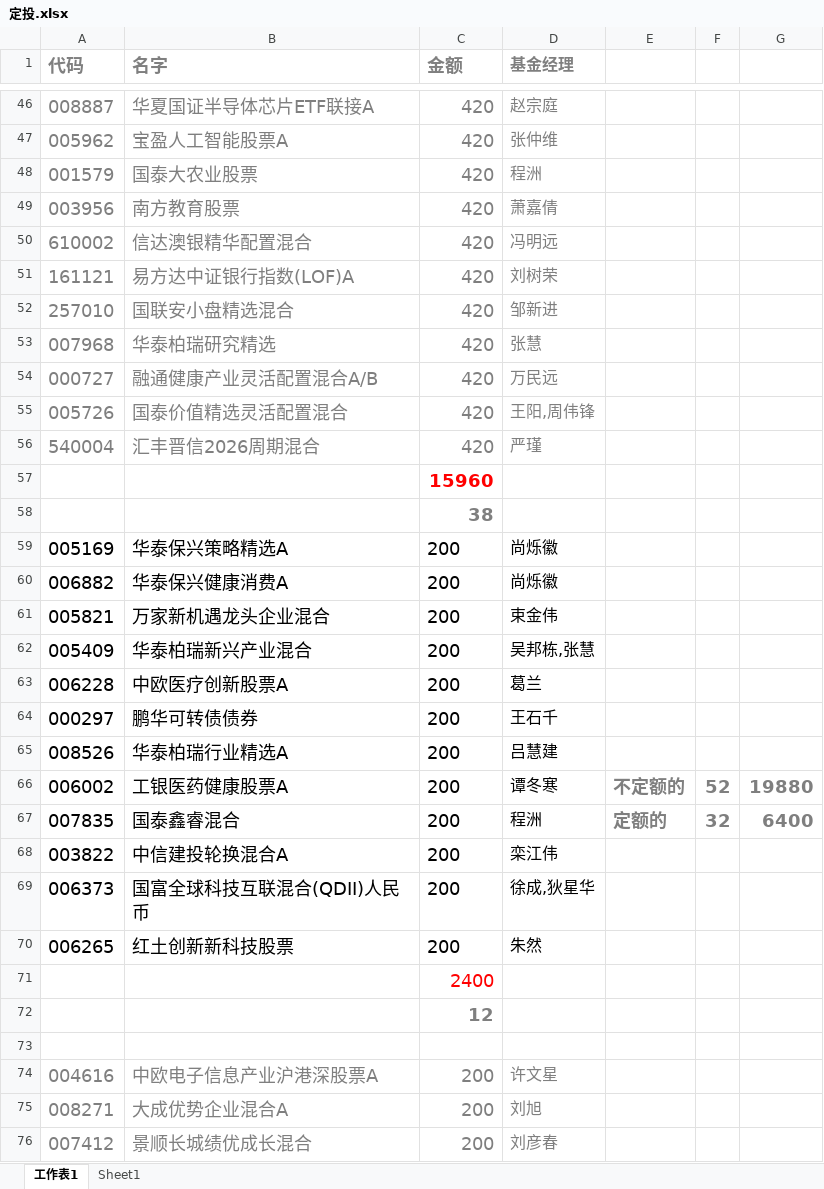
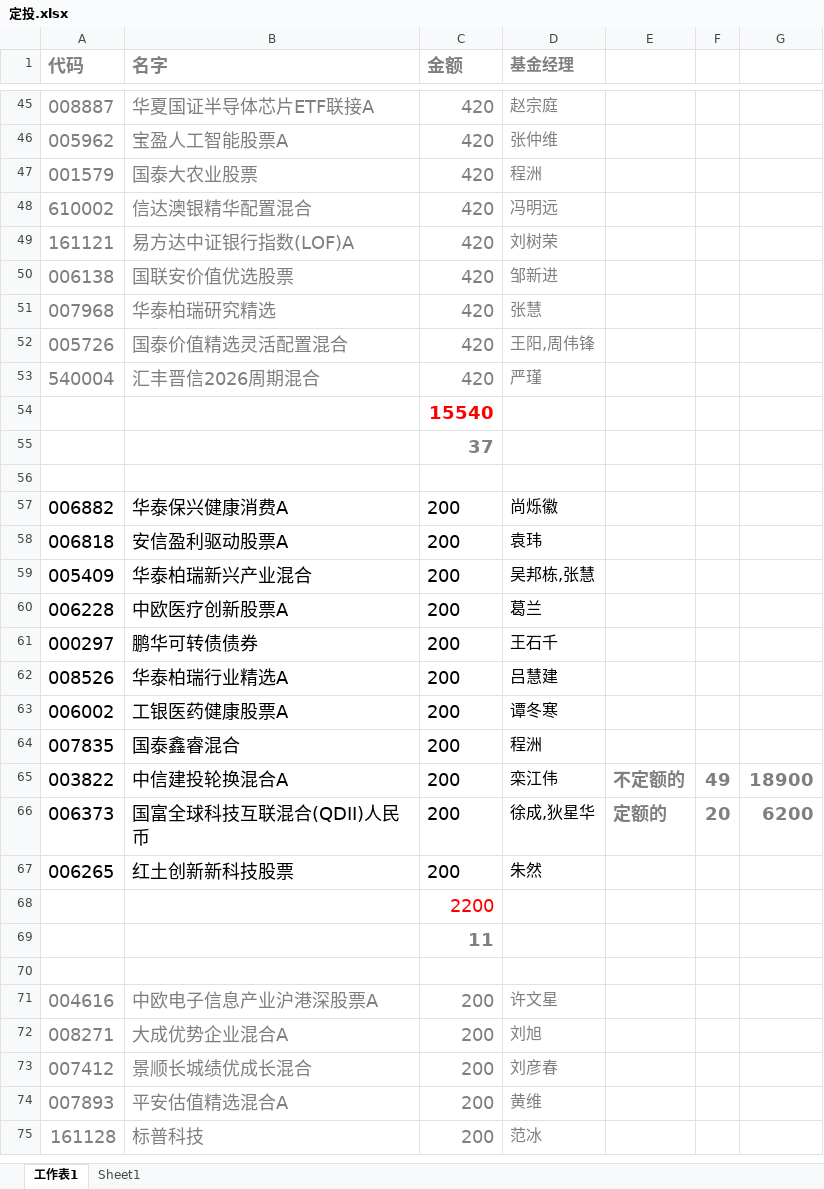
Before and after one commit to lijiadashaoye/jijinfenxi, an Excel workbook: 定投.xlsx, sheet 工作表1, drawn as a sheet; only a part is shown, gaps mark what is left out; the shorter side is filled out with more unchanged rows; values as stored, in another font and other column widths than the file's, no borders; removed rows and columns are numbered as before the commit, all else as after; the diff covers the shown part only; the diff names each change by its address in the sheet, - before the commit and + after, or states it on an @@ line.

```diff
--- a/定投.xlsx (sheet 工作表1)
+++ b/定投.xlsx (sheet 工作表1)
-row 49: 003956 | 南方教育股票 | 420 | 萧嘉倩
-A50 (代码): 257010
+A50 (代码): 006138
-B50 (名字): 国联安小盘精选混合
+B50 (名字): 国联安价值优选股票
-row 54: 000727 | 融通健康产业灵活配置混合A/B | 420 | 万民远
-C54 (金额): 15960
+C54 (金额): 15540
-C55 (金额): 38
+C55 (金额): 37
-row 56: 005169 | 华泰保兴策略精选A | 200 | 尚烁徽
+row 56: (empty)
-row 61: 005821 | 万家新机遇龙头企业混合 | 200 | 束金伟
+row 58: 006818 | 安信盈利驱动股票A | 200 | 袁玮
-E63: 不定额的
+E63: (empty)
-F63: 52
+F63: (empty)
-G63: 19880
+G63: (empty)
-E64: 定额的
+E64: (empty)
-F64: 32
+F64: (empty)
-G64: 6400
+G64: (empty)
-E65: (empty)
+E65: 不定额的
-F65: (empty)
+F65: 49
-G65: (empty)
+G65: 18900
-E66: (empty)
+E66: 定额的
-F66: (empty)
+F66: 20
-G66: (empty)
+G66: 6200
-C68 (金额): 2400
+C68 (金额): 2200
-C69 (金额): 12
+C69 (金额): 11
```
Also changed, not shown: 3 added rows, 4 removed rows and 12 edited cells elsewhere in this sheet, sheet Sheet1.
